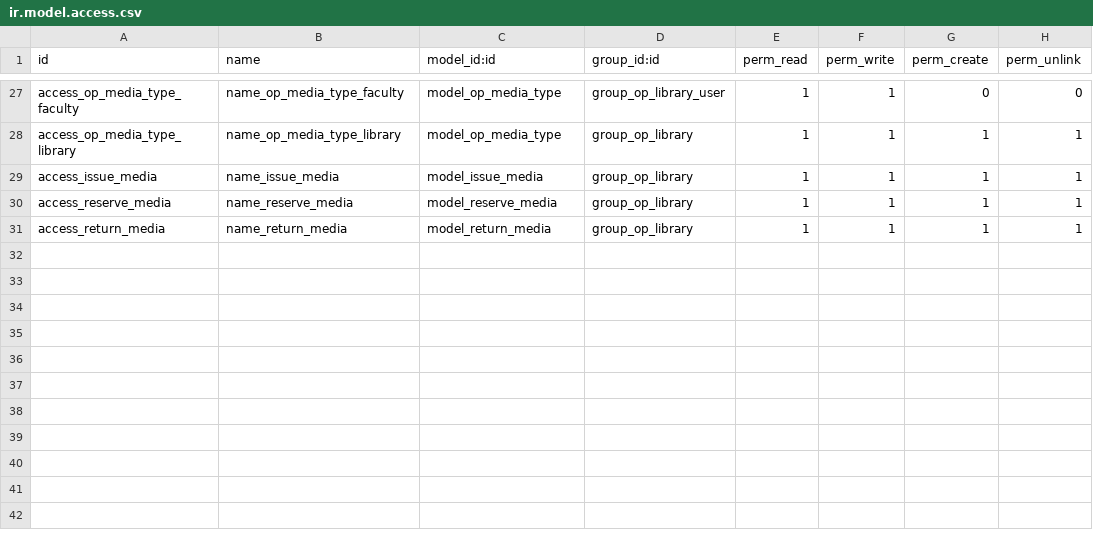
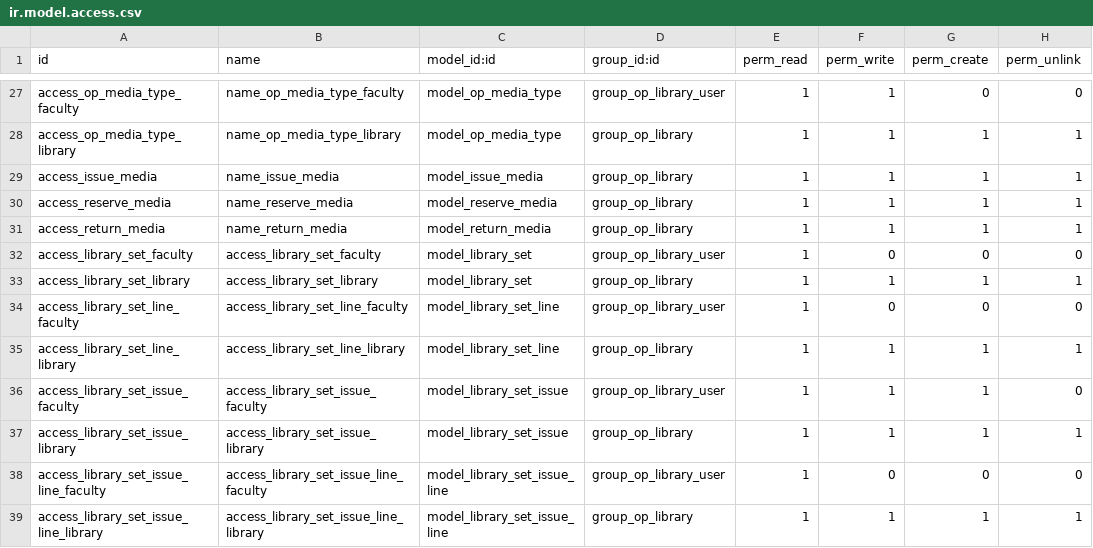
Before and after one commit to misha-solntcev/My-OpenEduCat, a CSV file: openeducat_library/security/ir.model.access.csv, drawn as a sheet; only a part is shown, gaps mark what is left out; the diff names each change by its address in the sheet, - before the commit and + after, or states it on an @@ line.

Commit message:
feat(library): добавлен функционал комплектов медиа и скрипты для миграции данных
- Добавлена модель `library.set` для создания фиксированных наборов книг для классов.
- Добавлена модель `library.set.issue` для управления выдачей комплектов.
- Добавлены новые меню для управления комплектами и их выдачей.
- Добавлены вспомогательные Python-скрипты для миграции и очистки данных:
    - `merge_duplicates.py` и `merge_duplicates_v2.py` — объединение дубликатов медиа и перенос атрибутов (ISBN, издание) в единицы хранения.
    - `run_merge.py` — запуск процесса миграции через Odoo shell.
    - `rollback_merge.py` — восстановление данных из бэкап-таблиц в случае ошибки.
- Удален устаревший мастер массовой выдачи медиа (`mass_issue_media.py`) в пользу новой логики комплектов.
- Обновлены права доступа (ACL) для новых моделей.

```diff
--- a/openeducat_library/security/ir.model.access.csv
+++ b/openeducat_library/security/ir.model.access.csv
+row 32: access_library_set_faculty | access_library_set_faculty | model_library_set | group_op_library_user | 1 | 0 | 0 | 0
+row 33: access_library_set_library | access_library_set_library | model_library_set | group_op_library | 1 | 1 | 1 | 1
+row 34: access_library_set_line_faculty | access_library_set_line_faculty | model_library_set_line | group_op_library_user | 1 | 0 | 0 | 0
+row 35: access_library_set_line_library | access_library_set_line_library | model_library_set_line | group_op_library | 1 | 1 | 1 | 1
+row 36: access_library_set_issue_faculty | access_library_set_issue_faculty | model_library_set_issue | group_op_library_user | 1 | 1 | 1 | 0
+row 37: access_library_set_issue_library | access_library_set_issue_library | model_library_set_issue | group_op_library | 1 | 1 | 1 | 1
+row 38: access_library_set_issue_line_faculty | access_library_set_issue_line_faculty | model_library_set_issue_line | group_op_library_user | 1 | 0 | 0 | 0
+row 39: access_library_set_issue_line_library | access_library_set_issue_line_library | model_library_set_issue_line | group_op_library | 1 | 1 | 1 | 1
```
Also changed, not shown: 12 other files.
